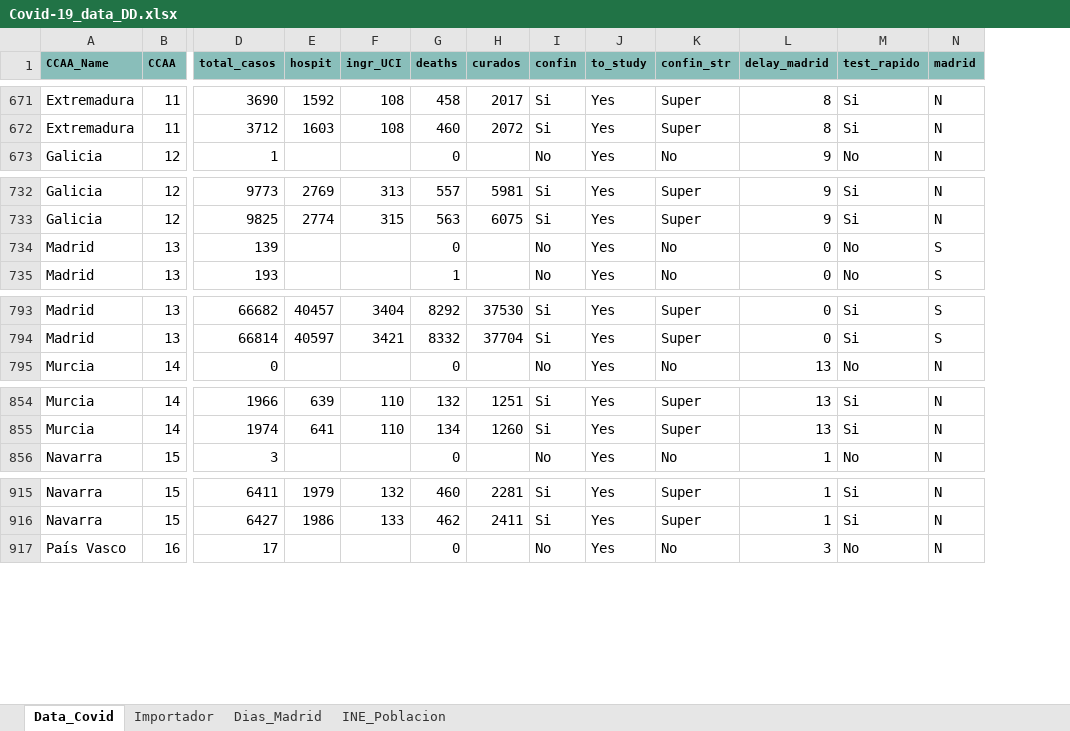
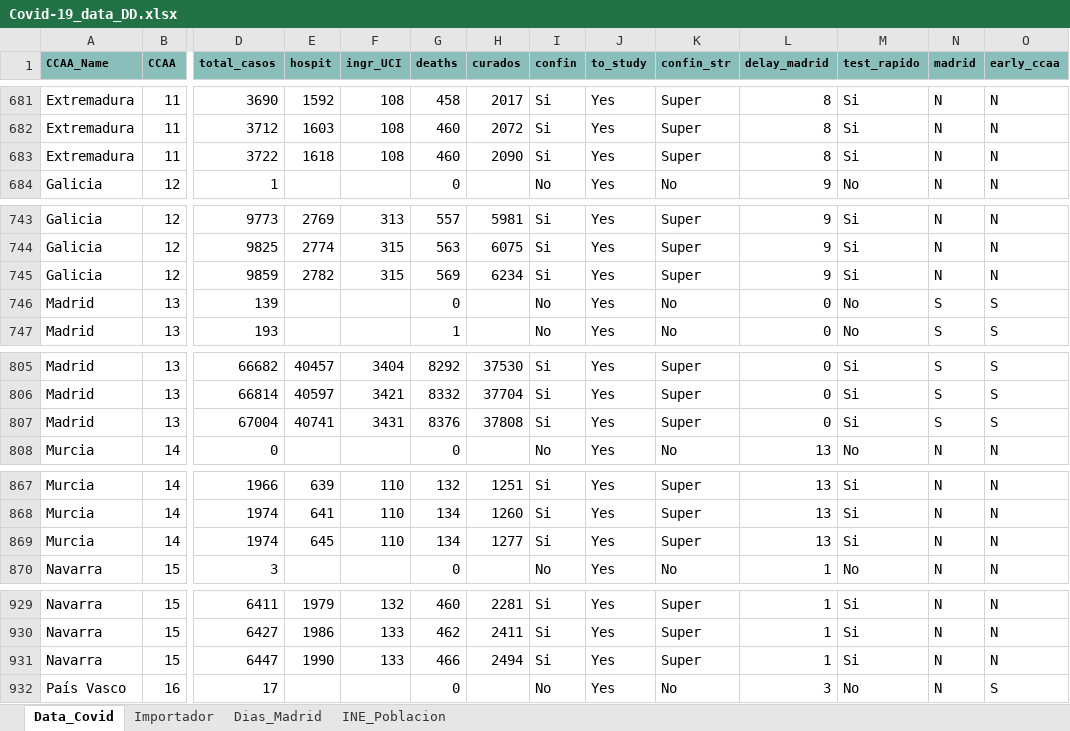
Before and after one commit to JuanJoseVidal/covid-19spain, an Excel workbook: data/Covid-19_data_DD.xlsx, sheet Data_Covid, drawn as a sheet; only a part is shown, gaps mark what is left out; values as stored, in another font and other column widths than the file's, no borders; charts and pictures not drawn; rows hold the shown columns only; the diff covers the shown part only; the diff names each change by its address in the sheet, - before the commit and + after, or states it on an @@ line.

Commit message:
Adding 3-may data and modifications in model, to separate Madrid, La Rioja and Pais Vasco from others

```diff
--- a/data/Covid-19_data_DD.xlsx (sheet Data_Covid)
+++ b/data/Covid-19_data_DD.xlsx (sheet Data_Covid)
+column O (early_ccaa), rows 681-682: N | N; row 684: N; rows 743-744: N | N; rows 746-747: S | S; rows 805-806: S | S; row 808: N; rows 867-868: N | N; row 870: N; rows 929-930: N | N; row 932: S
+row 683: Extremadura | 11 | 3722 | 1618 | 108 | 460 | 2090 | Si | Yes | Super | 8 | Si | N | N
+row 745: Galicia | 12 | 9859 | 2782 | 315 | 569 | 6234 | Si | Yes | Super | 9 | Si | N | N
+row 807: Madrid | 13 | 67004 | 40741 | 3431 | 8376 | 37808 | Si | Yes | Super | 0 | Si | S | S
+row 869: Murcia | 14 | 1974 | 645 | 110 | 134 | 1277 | Si | Yes | Super | 13 | Si | N | N
+row 931: Navarra | 15 | 6447 | 1990 | 133 | 466 | 2494 | Si | Yes | Super | 1 | Si | N | N
```
Also changed, not shown: 14 added rows elsewhere in this sheet, sheet Importador, formulas that keep their value, charts or pictures, data/Covid-19_data_sexage.xlsx, 1 other file.
